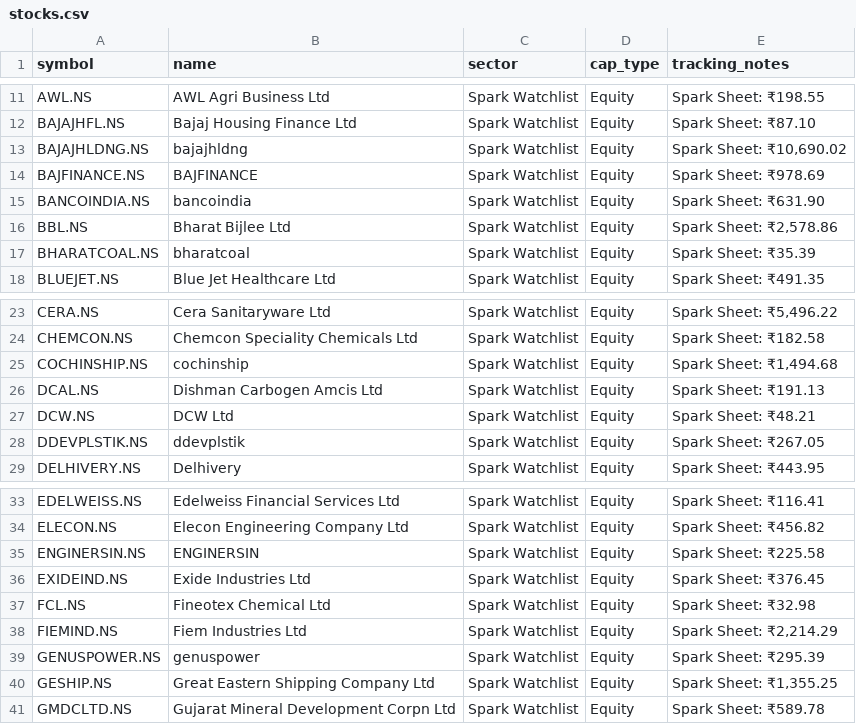
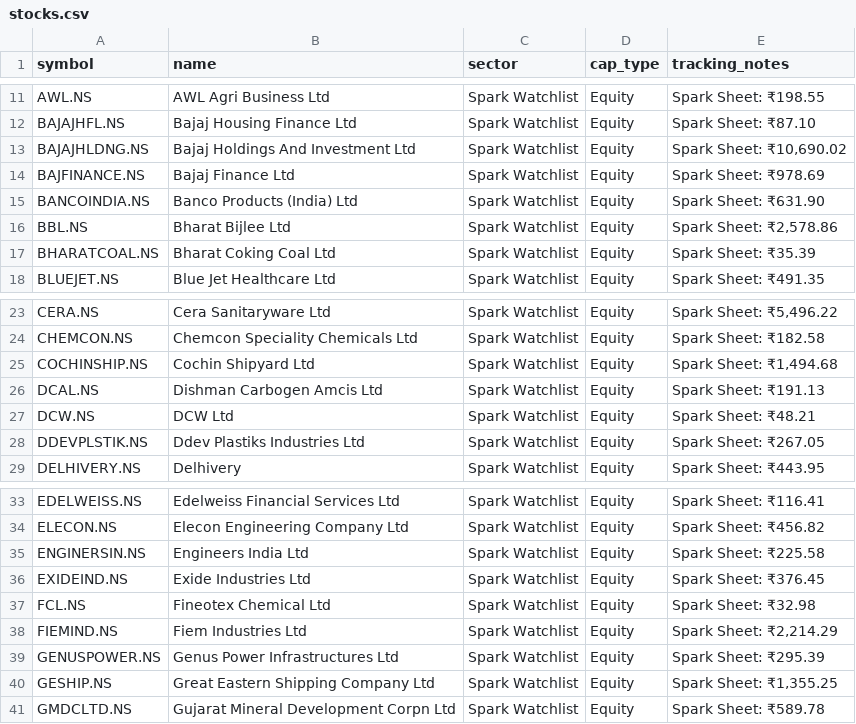
Before and after one commit to digant2207/indian-stock-analyzer, a CSV file: stocks.csv, drawn as a sheet; only a part is shown, gaps mark what is left out; the diff covers the shown part only.

```diff
--- a/stocks.csv
+++ b/stocks.csv
@@ -12,7 +12,7 @@ AWL.NS,AWL Agri Business Ltd,Spark Watchlist,Equity,Spark Sheet: ₹198.55
 BAJAJHFL.NS,Bajaj Housing Finance Ltd,Spark Watchlist,Equity,Spark Sheet: ₹87.10
-BAJAJHLDNG.NS,bajajhldng,Spark Watchlist,Equity,"Spark Sheet: ₹10,690.02"
-BAJFINANCE.NS,BAJFINANCE,Spark Watchlist,Equity,Spark Sheet: ₹978.69
-BANCOINDIA.NS,bancoindia,Spark Watchlist,Equity,Spark Sheet: ₹631.90
+BAJAJHLDNG.NS,Bajaj Holdings And Investment Ltd,Spark Watchlist,Equity,"Spark Sheet: ₹10,690.02"
+BAJFINANCE.NS,Bajaj Finance Ltd,Spark Watchlist,Equity,Spark Sheet: ₹978.69
+BANCOINDIA.NS,Banco Products (India) Ltd,Spark Watchlist,Equity,Spark Sheet: ₹631.90
 BBL.NS,Bharat Bijlee Ltd,Spark Watchlist,Equity,"Spark Sheet: ₹2,578.86"
-BHARATCOAL.NS,bharatcoal,Spark Watchlist,Equity,Spark Sheet: ₹35.39
+BHARATCOAL.NS,Bharat Coking Coal Ltd,Spark Watchlist,Equity,Spark Sheet: ₹35.39
 BLUEJET.NS,Blue Jet Healthcare Ltd,Spark Watchlist,Equity,Spark Sheet: ₹491.35
@@ -24,6 +24,6 @@ CERA.NS,Cera Sanitaryware Ltd,Spark Watchlist,Equity,"Spark Sheet: ₹5,496.22"
 CHEMCON.NS,Chemcon Speciality Chemicals Ltd,Spark Watchlist,Equity,Spark Sheet: ₹182.58
-COCHINSHIP.NS,cochinship,Spark Watchlist,Equity,"Spark Sheet: ₹1,494.68"
+COCHINSHIP.NS,Cochin Shipyard Ltd,Spark Watchlist,Equity,"Spark Sheet: ₹1,494.68"
 DCAL.NS,Dishman Carbogen Amcis Ltd,Spark Watchlist,Equity,Spark Sheet: ₹191.13
 DCW.NS,DCW Ltd,Spark Watchlist,Equity,Spark Sheet: ₹48.21
-DDEVPLSTIK.NS,ddevplstik,Spark Watchlist,Equity,Spark Sheet: ₹267.05
+DDEVPLSTIK.NS,Ddev Plastiks Industries Ltd,Spark Watchlist,Equity,Spark Sheet: ₹267.05
 DELHIVERY.NS,Delhivery,Spark Watchlist,Equity,Spark Sheet: ₹443.95
@@ -34,3 +34,3 @@ EDELWEISS.NS,Edelweiss Financial Services Ltd,Spark Watchlist,Equity,Spark Sheet
 ELECON.NS,Elecon Engineering Company Ltd,Spark Watchlist,Equity,Spark Sheet: ₹456.82
-ENGINERSIN.NS,ENGINERSIN,Spark Watchlist,Equity,Spark Sheet: ₹225.58
+ENGINERSIN.NS,Engineers India Ltd,Spark Watchlist,Equity,Spark Sheet: ₹225.58
 EXIDEIND.NS,Exide Industries Ltd,Spark Watchlist,Equity,Spark Sheet: ₹376.45
@@ -38,3 +38,3 @@ FCL.NS,Fineotex Chemical Ltd,Spark Watchlist,Equity,Spark Sheet: ₹32.98
 FIEMIND.NS,Fiem Industries Ltd,Spark Watchlist,Equity,"Spark Sheet: ₹2,214.29"
-GENUSPOWER.NS,genuspower,Spark Watchlist,Equity,Spark Sheet: ₹295.39
+GENUSPOWER.NS,Genus Power Infrastructures Ltd,Spark Watchlist,Equity,Spark Sheet: ₹295.39
 GESHIP.NS,Great Eastern Shipping Company Ltd,Spark Watchlist,Equity,"Spark Sheet: ₹1,355.25"
```
Also changed, not shown: 2 edited cells elsewhere in this file, 8 other files.
